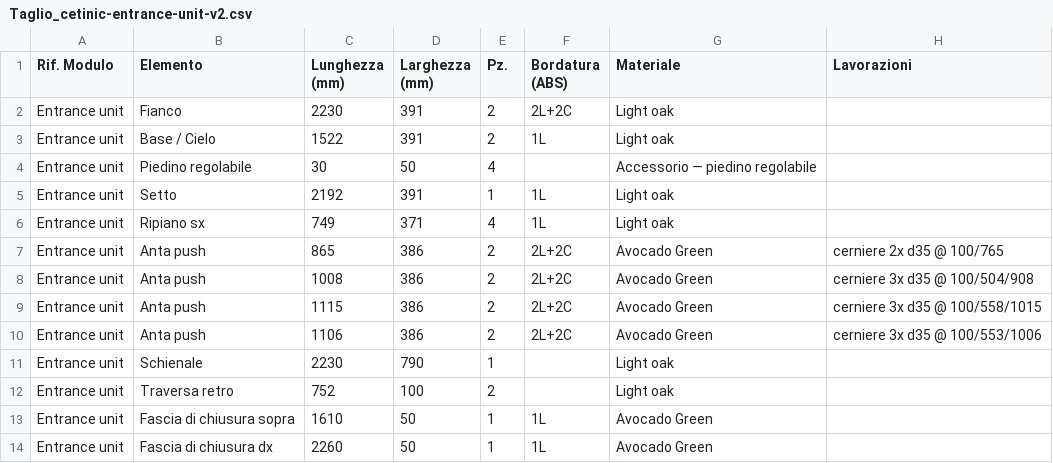
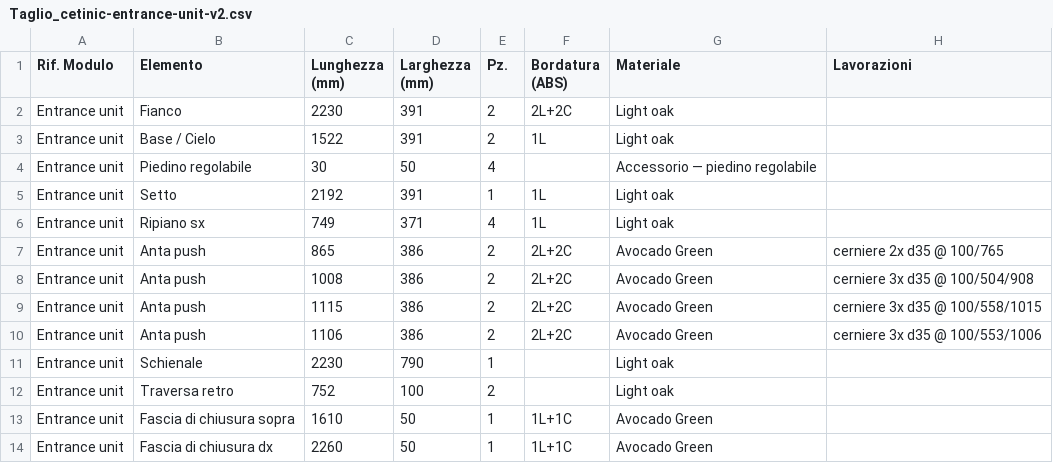
Before and after one commit to serbangeorgeliviu-bot/ebanist-app, a CSV file: docs/Taglio_cetinic-entrance-unit-v2.csv, drawn as a sheet.

```diff
--- a/docs/Taglio_cetinic-entrance-unit-v2.csv
+++ b/docs/Taglio_cetinic-entrance-unit-v2.csv
@@ -12,3 +12,3 @@ Entrance unit;Schienale;2230;790;1;;Light oak;
 Entrance unit;Traversa retro;752;100;2;;Light oak;
-Entrance unit;Fascia di chiusura sopra;1610;50;1;1L;Avocado Green;
-Entrance unit;Fascia di chiusura dx;2260;50;1;1L;Avocado Green;
+Entrance unit;Fascia di chiusura sopra;1610;50;1;1L+1C;Avocado Green;
+Entrance unit;Fascia di chiusura dx;2260;50;1;1L+1C;Avocado Green;
```
Also changed, not shown: 12 other files.
